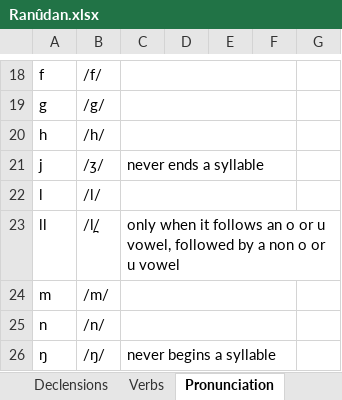
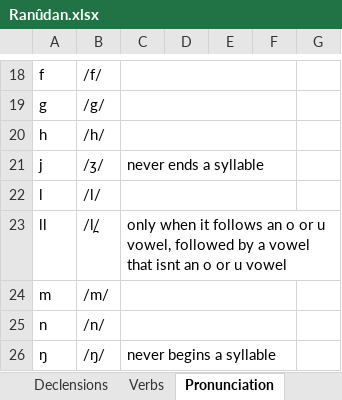
Before and after one commit to Oneo64/Aldraheimr, an Excel workbook: Literature/Languages/Ranûdan.xlsx, sheet Pronunciation, drawn as a sheet; only a part is shown, gaps mark what is left out; values as stored, in another font and other column widths than the file's, no borders; charts and pictures not drawn; the diff names each change by its address in the sheet, - before the commit and + after, or states it on an @@ line.

```diff
--- a/Literature/Languages/Ranûdan.xlsx (sheet Pronunciation)
+++ b/Literature/Languages/Ranûdan.xlsx (sheet Pronunciation)
-C23: …by a non o or…
+C23: …by a vowel that isnt an o or…
```
Also changed, not shown: sheet Lexicon, sheet Declensions.
